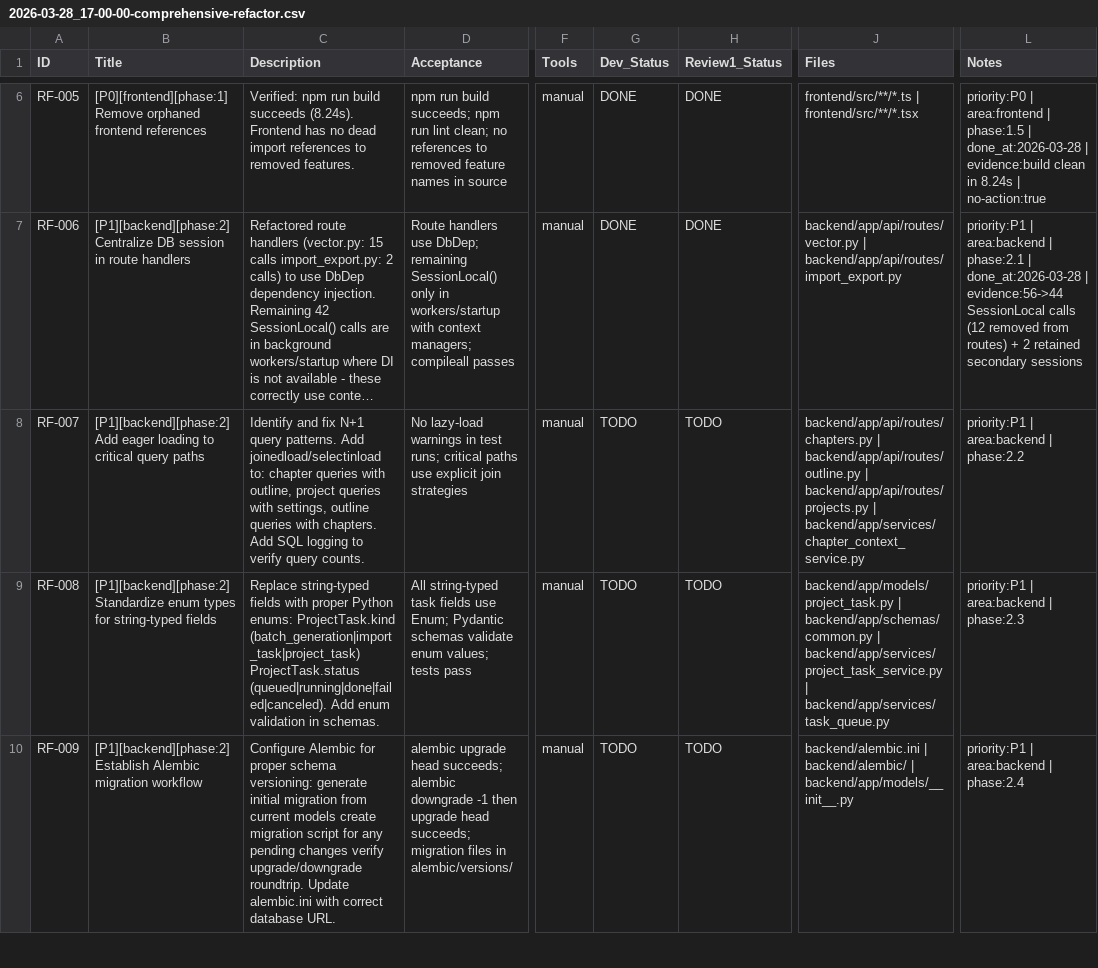
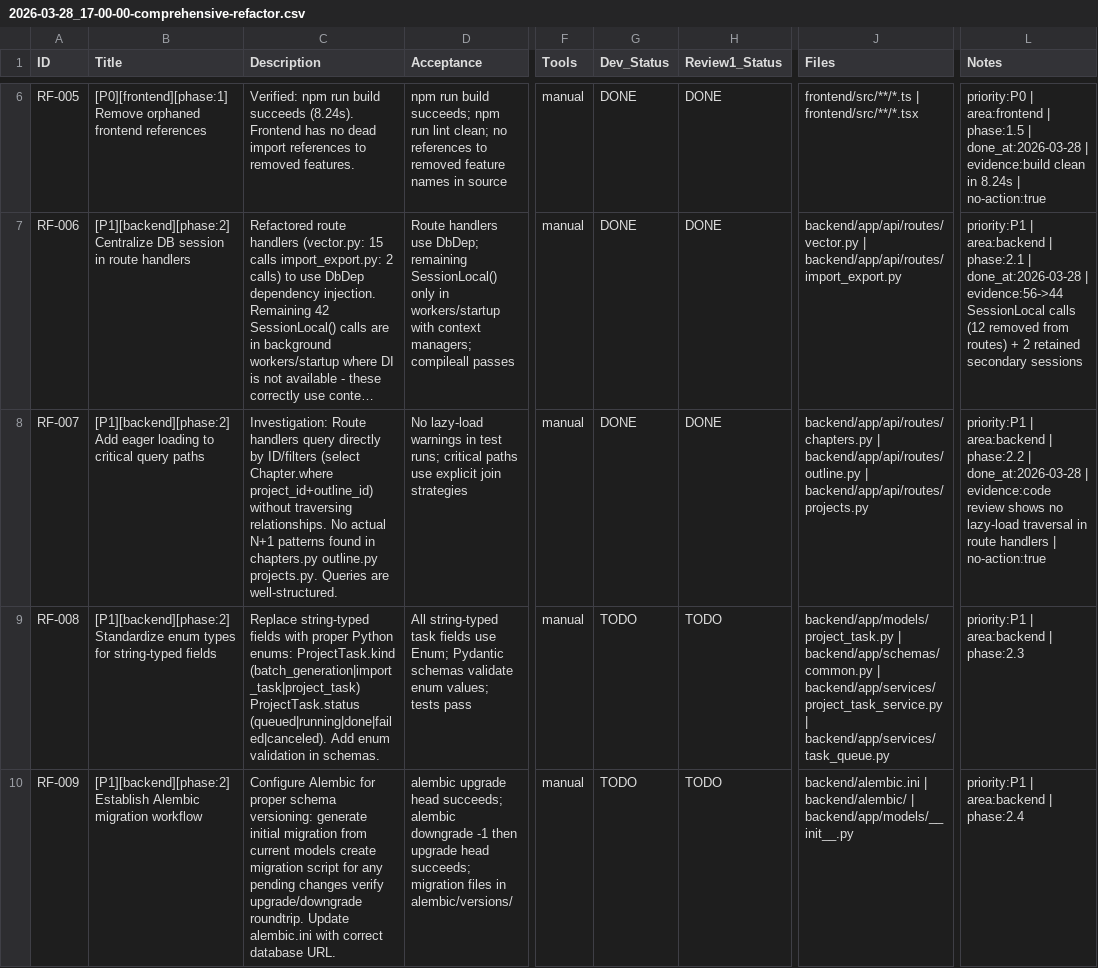
Before and after one commit to inliver233/Ai-Novel-Lite, a CSV file: issues/2026-03-28_17-00-00-comprehensive-refactor.csv, drawn as a sheet; only a part is shown, gaps mark what is left out; long unchanged cells end in …; the diff covers the shown part only; the diff names each change by its address in the sheet, - before the commit and + after, or states it on an @@ line.

```diff
--- a/issues/2026-03-28_17-00-00-comprehensive-refactor.csv
+++ b/issues/2026-03-28_17-00-00-comprehensive-refactor.csv
-C8 (Description): Identify and fix N+1 query patterns. Add joinedload/selectinload to: chapter queries with outline, project queries with settings, outline queries with chapters. Add SQL logging to verify query counts.
+C8 (Description): Investigation: Route handlers query directly by ID/filters (select Chapter.where project_id+outline_id) without traversing relationships. No actual N+1 patterns found in chapters.py outline.py projects.py. Queries are well-structured.
-G8 (Dev_Status): TODO
+G8 (Dev_Status): DONE
-H8 (Review1_Status): TODO
+H8 (Review1_Status): DONE
-J8 (Files): …| backend/app/api/routes/projects.py | backend/app/services/chapter_context_service.py
+J8 (Files): …| backend/app/api/routes/projects.py
-L8 (Notes): …| phase:2.2
+L8 (Notes): …| phase:2.2 | done_at:2026-03-28 | evidence:code review shows no lazy-load traversal in route handlers | no-action:true
```
Also changed, not shown: 5 edited cells elsewhere in this file, 6 other files.
